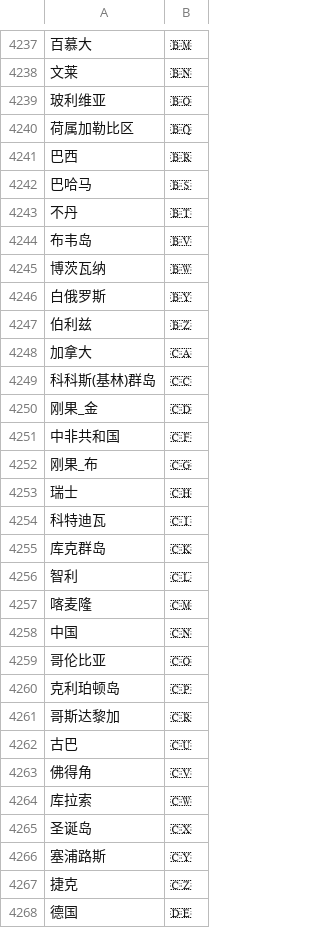
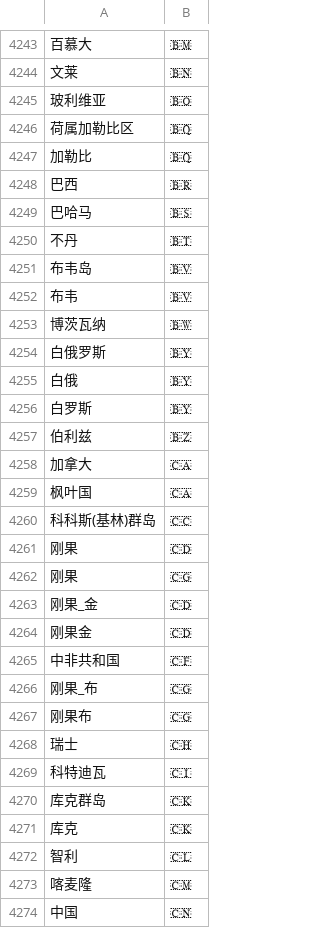
Before and after one commit to soizo/wetype-rime, a TSV file: data/wetype_emoji.tsv, drawn as a sheet; only a part is shown, gaps mark what is left out; the shorter side is filled out with more unchanged rows; the diff covers the shown part only; the diff names each change by its address in the sheet, - before the commit and + after, or states it on an @@ line.

Commit message:
t2s。and more alias for region flags

```diff
--- a/data/wetype_emoji.tsv
+++ b/data/wetype_emoji.tsv
+row 4247: 加勒比 | 🇧🇶
+row 4252: 布韦 | 🇧🇻
+row 4255: 白俄 | 🇧🇾
+row 4256: 白罗斯 | 🇧🇾
+row 4259: 枫叶国 | 🇨🇦
+row 4261: 刚果 | 🇨🇩
+row 4262: 刚果 | 🇨🇬
+row 4264: 刚果金 | 🇨🇩
+row 4267: 刚果布 | 🇨🇬
+row 4271: 库克 | 🇨🇰
```
Also changed, not shown: 55 added rows and 2 edited cells elsewhere in this file.
